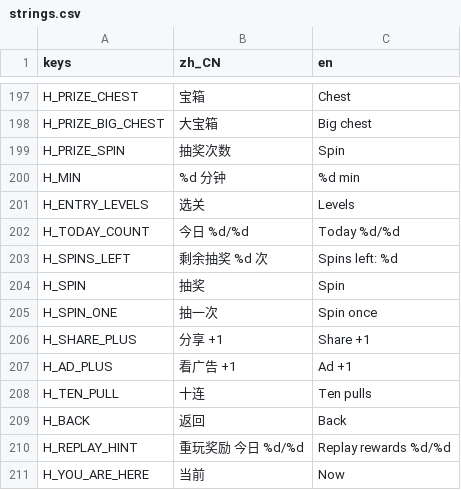
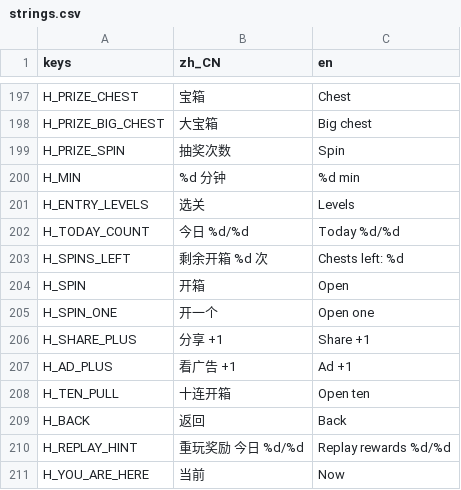
Before and after one commit to crazyniu/fishsort, a CSV file: i18n/strings.csv, drawn as a sheet; only a part is shown, gaps mark what is left out.

```diff
--- a/i18n/strings.csv
+++ b/i18n/strings.csv
@@ -202,8 +202,8 @@ H_ENTRY_LEVELS,选关,Levels
 H_TODAY_COUNT,今日 %d/%d,Today %d/%d
-H_SPINS_LEFT,剩余抽奖 %d 次,Spins left: %d
-H_SPIN,抽奖,Spin
-H_SPIN_ONE,抽一次,Spin once
+H_SPINS_LEFT,剩余开箱 %d 次,Chests left: %d
+H_SPIN,开箱,Open
+H_SPIN_ONE,开一个,Open one
 H_SHARE_PLUS,分享 +1,Share +1
 H_AD_PLUS,看广告 +1,Ad +1
-H_TEN_PULL,十连,Ten pulls
+H_TEN_PULL,十连开箱,Open ten
 H_BACK,返回,Back
```
Also changed, not shown: 6 other files.
